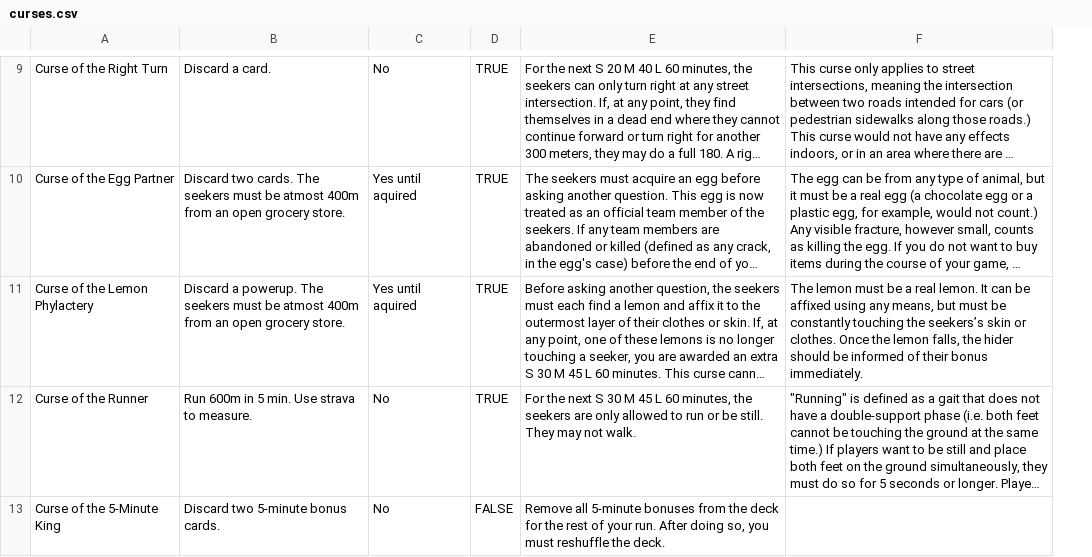
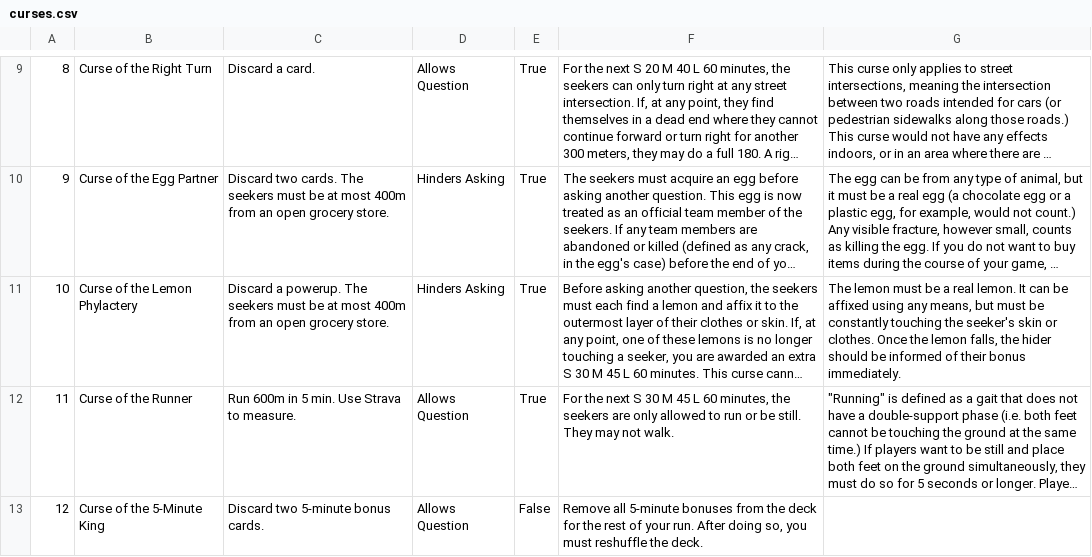
Before and after one commit to Legaj/Lampskene, a CSV file: curses.csv, drawn as a sheet; only a part is shown, gaps mark what is left out; long unchanged cells end in …; removed rows and columns are numbered as before the commit, all else as after; the diff covers the shown part only; the diff names each change by its address in the sheet, - before the commit and + after, or states it on an @@ line.

```diff
--- a/curses.csv
+++ b/curses.csv
+column A, rows 9-13: 8 | 9 | 10 | 11 | 12
-column C, rows 9-13: No | Yes until aquired | Yes until aquired | No | No
-column D, rows 9-13: TRUE | TRUE | TRUE | TRUE | FALSE
+column D, rows 9-13: Allows Question | Hinders Asking | Hinders Asking | Allows Question | Allows Question
+column E, rows 9-13: True | True | True | True | False
-C10: …must be atmost 400m from…
+C10: …must be at most 400m from…
-C11: …must be atmost 400m from…
+C11: …must be at most 400m from…
-G11: …touching the seekers’s skin or…
+G11: …touching the seeker's skin or…
-C12: Run 600m in 5 min. Use strava to measure.
+C12: Run 600m in 5 min. Use Strava to measure.
```
Also changed, not shown: 1 added row, 3 removed rows and 43 edited cells elsewhere in this file, 3 other files.
